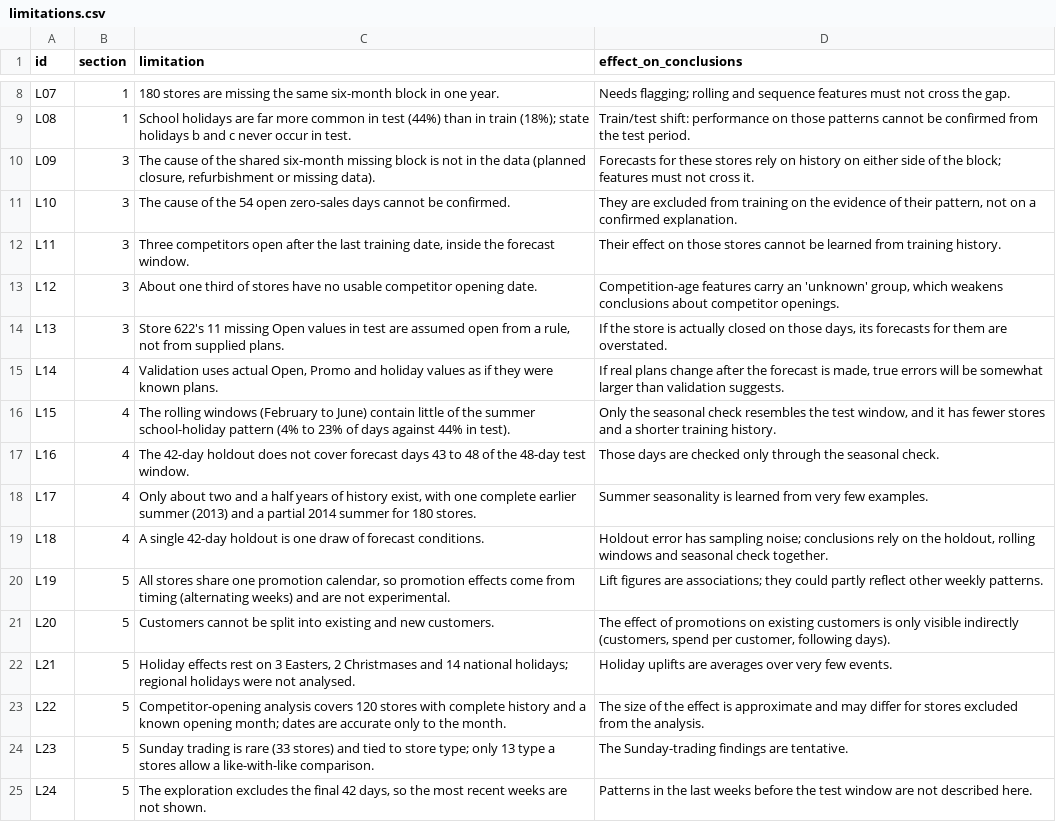
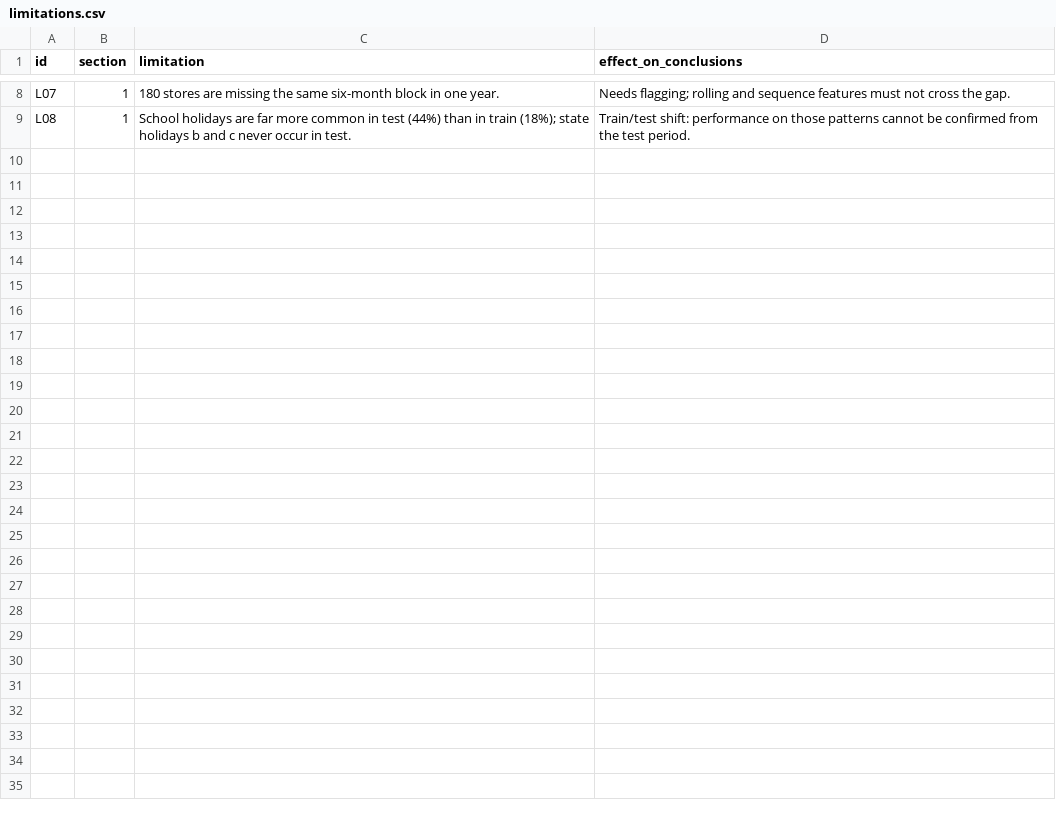
Before and after one commit to srishkyra/NEXTHIKES-IT-SOLUTIONS-Pvt.-Ltd.---PROJECT-6, a CSV file: outputs/limitations.csv, drawn as a sheet; only a part is shown, gaps mark what is left out.

```diff
--- a/outputs/limitations.csv
+++ b/outputs/limitations.csv
@@ -9,17 +9 @@ L07,1,180 stores are missing the same six-month block in one year.,Needs flaggin
 L08,1,School holidays are far more common in test (44%) than in train (18%); state holidays b and c never occur in test.,Train/test shift: performance on those patterns cannot be confirmed from the test period.
-L09,3,"The cause of the shared six-month missing block is not in the data (planned closure, refurbishment or missing data).",Forecasts for these stores rely on history on either side of the block; features must not cross it.
-L10,3,The cause of the 54 open zero-sales days cannot be confirmed.,"They are excluded from training on the evidence of their pattern, not on a confirmed explanation."
-L11,3,"Three competitors open after the last training date, inside the forecast window.",Their effect on those stores cannot be learned from training history.
-L12,3,About one third of stores have no usable competitor opening date.,"Competition-age features carry an 'unknown' group, which weakens conclusions about competitor openings."
-L13,3,"Store 622's 11 missing Open values in test are assumed open from a rule, not from supplied plans.","If the store is actually closed on those days, its forecasts for them are overstated."
-L14,4,"Validation uses actual Open, Promo and holiday values as if they were known plans.","If real plans change after the forecast is made, true errors will be somewhat larger than validation suggests."
-L15,4,The rolling windows (February to June) contain little of the summer school-holiday pattern (4% to 23% of days against 44% in test).,"Only the seasonal check resembles the test window, and it has fewer stores and a shorter training history."
-L16,4,The 42-day holdout does not cover forecast days 43 to 48 of the 48-day test window.,Those days are checked only through the seasonal check.
-L17,4,"Only about two and a half years of history exist, with one complete earlier summer (2013) and a partial 2014 summer for 180 stores.",Summer seasonality is learned from very few examples.
-L18,4,A single 42-day holdout is one draw of forecast conditions.,"Holdout error has sampling noise; conclusions rely on the holdout, rolling windows and seasonal check together."
-L19,5,"All stores share one promotion calendar, so promotion effects come from timing (alternating weeks) and are not experimental.",Lift figures are associations; they could partly reflect other weekly patterns.
-L20,5,Customers cannot be split into existing and new customers.,"The effect of promotions on existing customers is only visible indirectly (customers, spend per customer, following days)."
-L21,5,"Holiday effects rest on 3 Easters, 2 Christmases and 14 national holidays; regional holidays were not analysed.",Holiday uplifts are averages over very few events.
-L22,5,Competitor-opening analysis covers 120 stores with complete history and a known opening month; dates are accurate only to the month.,The size of the effect is approximate and may differ for stores excluded from the analysis.
-L23,5,Sunday trading is rare (33 stores) and tied to store type; only 13 type a stores allow a like-with-like comparison.,The Sunday-trading findings are tentative.
-L24,5,"The exploration excludes the final 42 days, so the most recent weeks are not shown.",Patterns in the last weeks before the test window are not described here.
```
Also changed, not shown: outputs/decision_register.csv, 2 other files.
